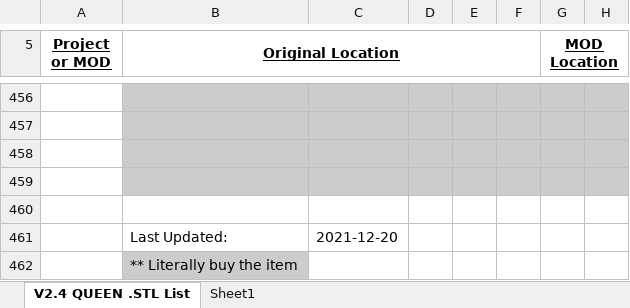
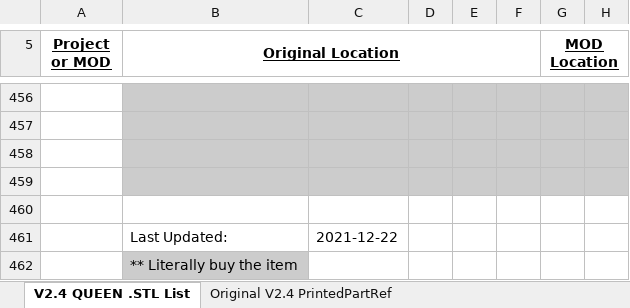
Before and after one commit to GadgetAngel/Voron2.4_My_Build_Log, an Excel workbook: The_.STL_Files/Excel_Spreadsheet_.stl_files/QUEEN_Printed_Part_Reference.xlsx, sheet V2.4 QUEEN .STL List, drawn as a sheet; only a part is shown, gaps mark what is left out; values as stored, in another font and other column widths than the file's, no borders; the diff names each change by its address in the sheet, - before the commit and + after, or states it on an @@ line.

```diff
--- a/The_.STL_Files/Excel_Spreadsheet_.stl_files/QUEEN_Printed_Part_Reference.xlsx (sheet V2.4 QUEEN .STL List)
+++ b/The_.STL_Files/Excel_Spreadsheet_.stl_files/QUEEN_Printed_Part_Reference.xlsx (sheet V2.4 QUEEN .STL List)
+sheet tab: Original V2.4 PrintedPartRef
-C461: 2021-12-20
+C461: 2021-12-22
```
Also changed, not shown: other sheet tabs, 2 other files.
